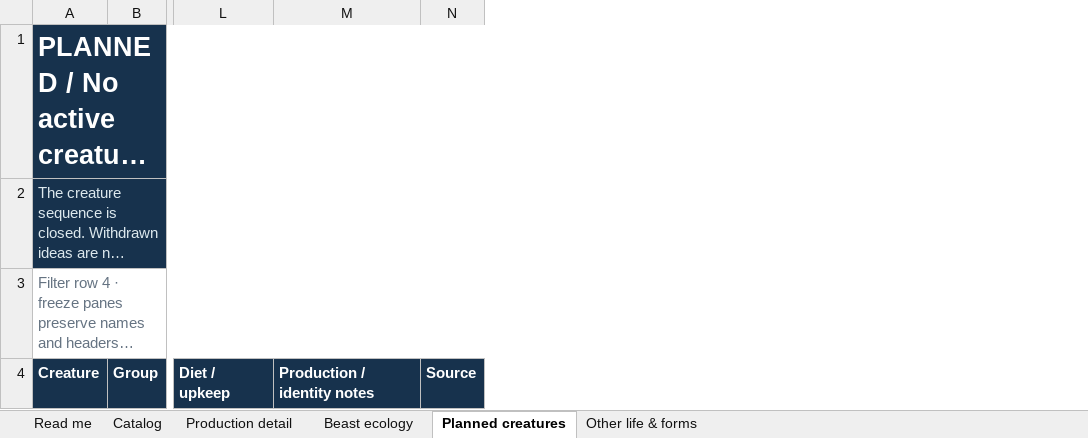
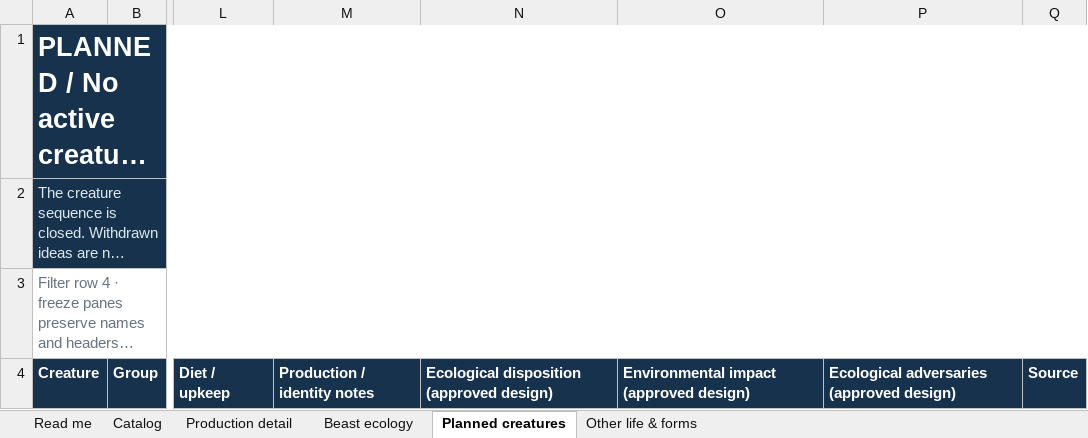
Before and after one commit to HelHeresyDev/Helix-Heresy, an Excel workbook: reference/creature-catalog.xlsx, sheet Planned creatures, drawn as a sheet; only a part is shown, gaps mark what is left out; long unchanged cells end in …; values as stored, in another font and other column widths than the file's, no borders; table styles not drawn; the diff names each change by its address in the sheet, - before the commit and + after, or states it on an @@ line.

Commit message:
Freeze creature biology and ecological balance design

```diff
--- a/reference/creature-catalog.xlsx (sheet Planned creatures)
+++ b/reference/creature-catalog.xlsx (sheet Planned creatures)
+column N, row 4: Ecological disposition (approved design)
+column O, row 4: Environmental impact (approved design)
+column P, row 4: Ecological adversaries (approved design)
```
Also changed, not shown: sheet Catalog, sheet Production detail, sheet Read me, sheet Other life & forms, sheet Beast ecology, 14 other files.
